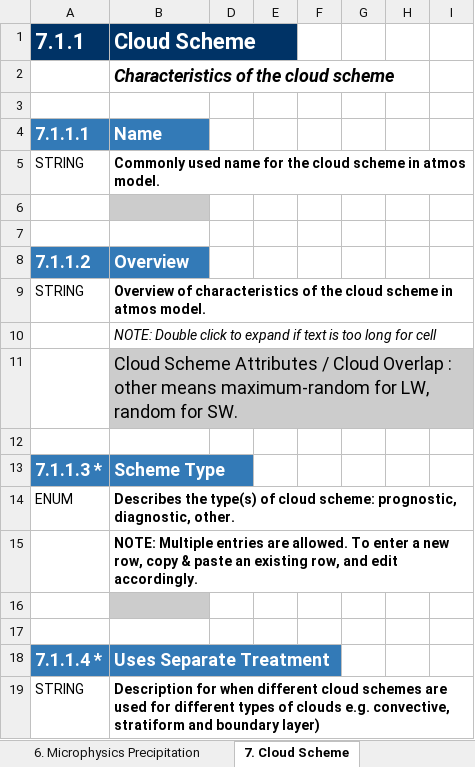
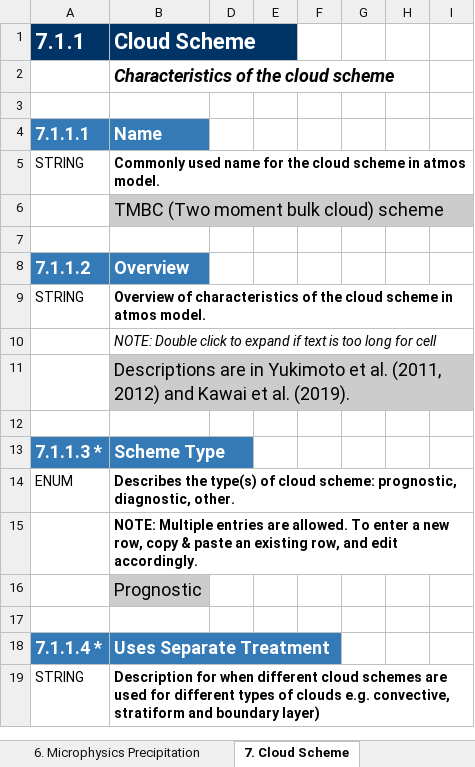
Before and after one commit to ES-DOC-INSTITUTIONAL/mri, an Excel workbook: cmip6/models/mri-esm2-0/cmip6_mri_mri-esm2-0_atmos.xlsx, sheet 7. Cloud Scheme, drawn as a sheet; only a part is shown; values as stored, in another font and other column widths than the file's, no borders; ↵ is a line break in a cell; the diff covers the shown part only; the diff names each change by its address in the sheet, - before the commit and + after, or states it on an @@ line.

```diff
--- a/cmip6/models/mri-esm2-0/cmip6_mri_mri-esm2-0_atmos.xlsx (sheet 7. Cloud Scheme)
+++ b/cmip6/models/mri-esm2-0/cmip6_mri_mri-esm2-0_atmos.xlsx (sheet 7. Cloud Scheme)
-B6 (Cloud Scheme): (empty)
+B6 (Cloud Scheme): TMBC (Two moment bulk cloud) scheme
-B11 (Cloud Scheme): Cloud Scheme Attributes / Cloud Overlap : ↵ other means maximum-random for LW, random for SW.
+B11 (Cloud Scheme): Descriptions are in Yukimoto et al. (2011, 2012) and Kawai et al. (2019).
-B16 (Cloud Scheme): (empty)
+B16 (Cloud Scheme): Prognostic
```
Also changed, not shown: 7 added rows and 12 edited cells elsewhere in this sheet, sheet 4. Radiation, sheet 5. Turbulence Convection, sheet 9. Gravity Waves, sheet 1. Key Properties, sheet 3. Dynamical Core, sheet 10. Natural Forcing, 4 more sheets, cmip6/models/mri-esm2-0/cmip6_mri_mri-esm2-0_aerosol.xlsx, cmip6/models/mri-esm2-0/cmip6_mri_mri-esm2-0_atmoschem.xlsx, 4 other files.
